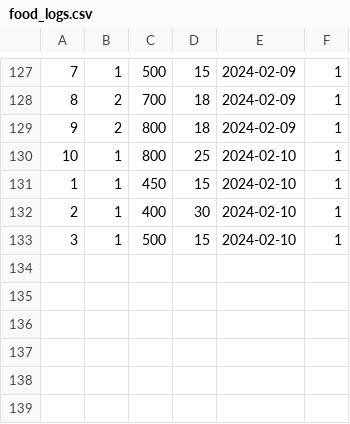
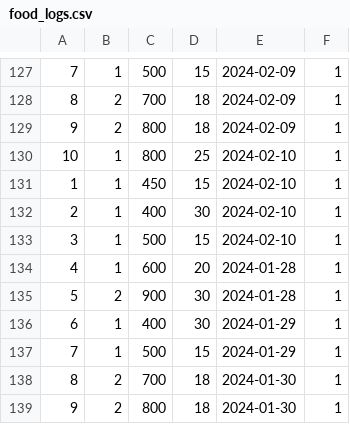
Before and after one commit to zohaibrajan/FitFolio, a CSV file: app/seeds/food_logs.csv, drawn as a sheet; only a part is shown, gaps mark what is left out.

Commit message:
Food logs

```diff
--- a/app/seeds/food_logs.csv
+++ b/app/seeds/food_logs.csv
@@ -133 +133,7 @@
 3,1,500,15,2024-02-10,1
+4,1,600,20,2024-01-28,1
+5,2,900,30,2024-01-28,1
+6,1,400,30,2024-01-29,1
+7,1,500,15,2024-01-29,1
+8,2,700,18,2024-01-30,1
+9,2,800,18,2024-01-30,1
```
